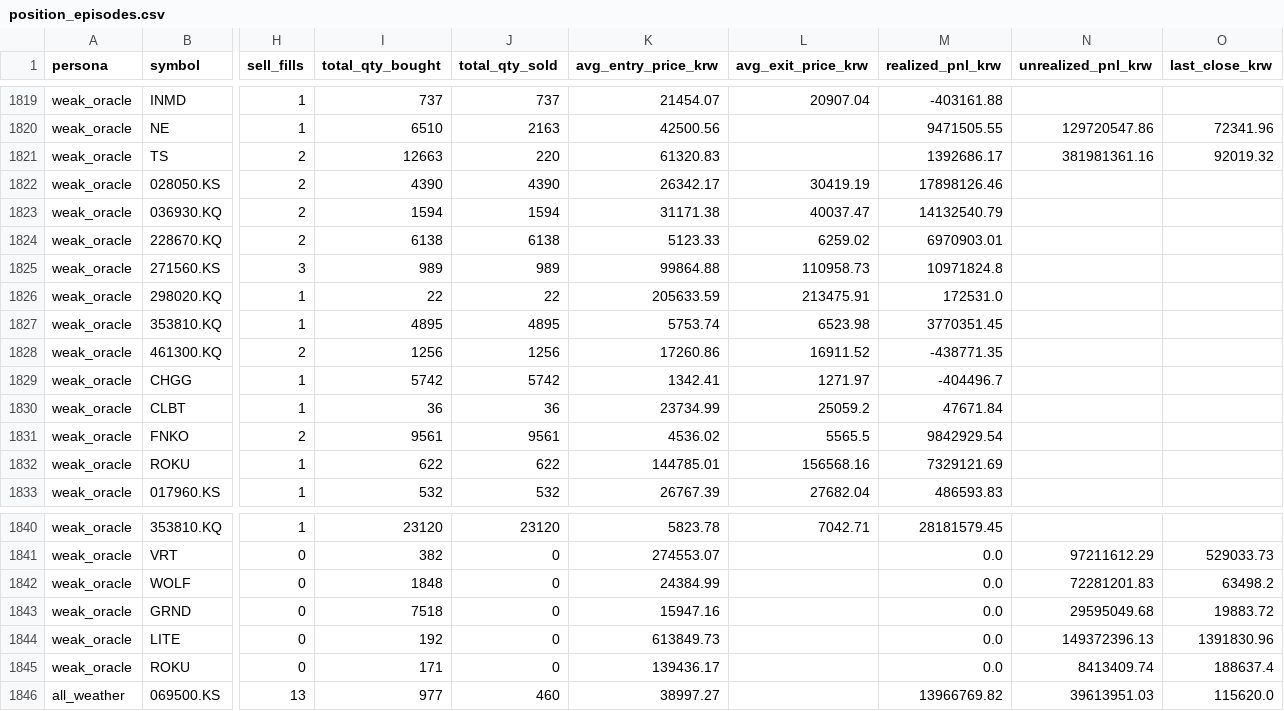
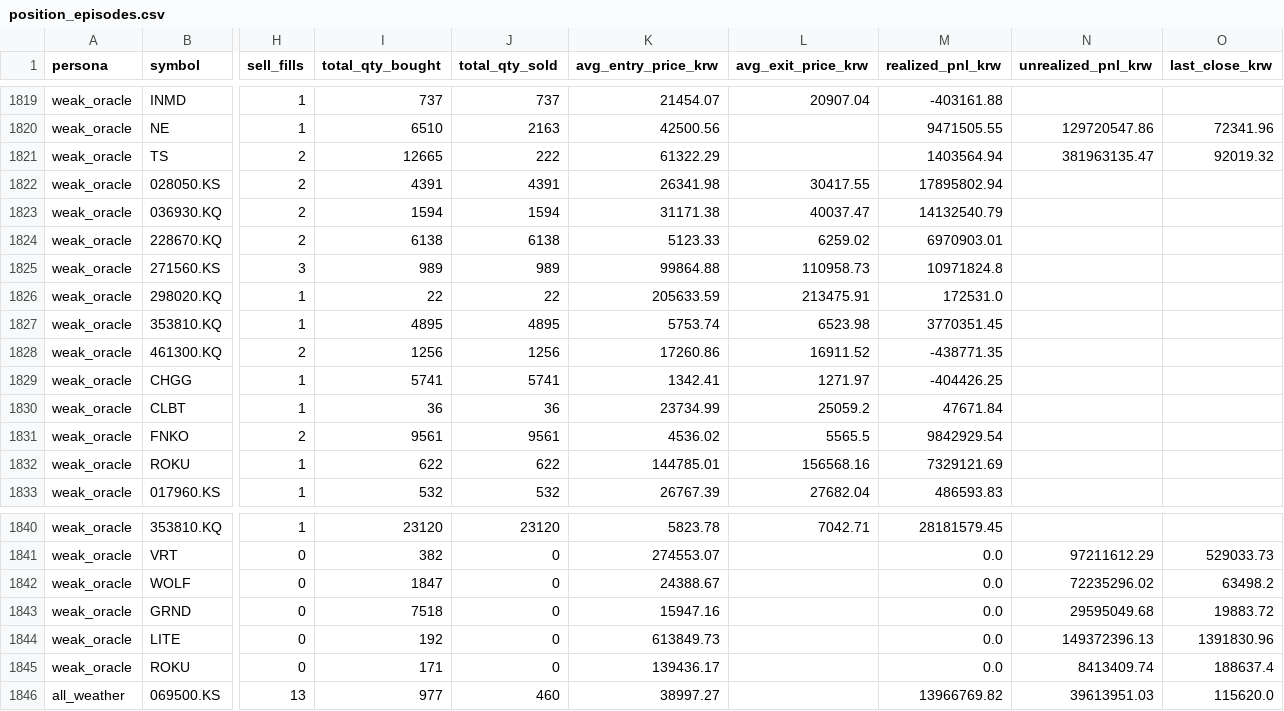
Before and after one commit to choiinyeol/snusmic-portfolio-lab, a CSV file: data/sim/position_episodes.csv, drawn as a sheet; only a part is shown, gaps mark what is left out; the diff names each change by its address in the sheet, - before the commit and + after, or states it on an @@ line.

```diff
--- a/data/sim/position_episodes.csv
+++ b/data/sim/position_episodes.csv
-I1821 (total_qty_bought): 12663
+I1821 (total_qty_bought): 12665
-J1821 (total_qty_sold): 220
+J1821 (total_qty_sold): 222
-K1821 (avg_entry_price_krw): 61320.83
+K1821 (avg_entry_price_krw): 61322.29
-M1821 (realized_pnl_krw): 1392686.17
+M1821 (realized_pnl_krw): 1403564.94
-N1821 (unrealized_pnl_krw): 381981361.16
+N1821 (unrealized_pnl_krw): 381963135.47
-I1822 (total_qty_bought): 4390
+I1822 (total_qty_bought): 4391
-J1822 (total_qty_sold): 4390
+J1822 (total_qty_sold): 4391
-K1822 (avg_entry_price_krw): 26342.17
+K1822 (avg_entry_price_krw): 26341.98
-L1822 (avg_exit_price_krw): 30419.19
+L1822 (avg_exit_price_krw): 30417.55
-M1822 (realized_pnl_krw): 17898126.46
+M1822 (realized_pnl_krw): 17895802.94
-I1829 (total_qty_bought): 5742
+I1829 (total_qty_bought): 5741
-J1829 (total_qty_sold): 5742
+J1829 (total_qty_sold): 5741
-M1829 (realized_pnl_krw): -404496.7
+M1829 (realized_pnl_krw): -404426.25
-I1842 (total_qty_bought): 1848
+I1842 (total_qty_bought): 1847
-K1842 (avg_entry_price_krw): 24384.99
+K1842 (avg_entry_price_krw): 24388.67
-N1842 (unrealized_pnl_krw): 72281201.83
+N1842 (unrealized_pnl_krw): 72235296.02
```
Also changed, not shown: data/sim/current_holdings.csv, data/sim/summary.csv, 54 other files.
